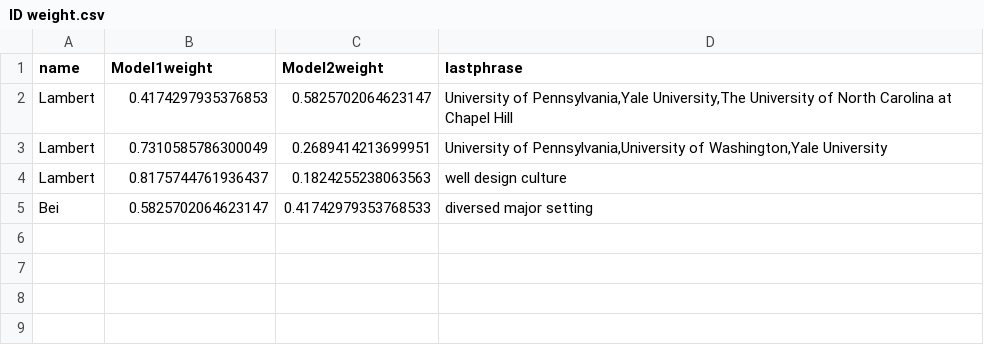
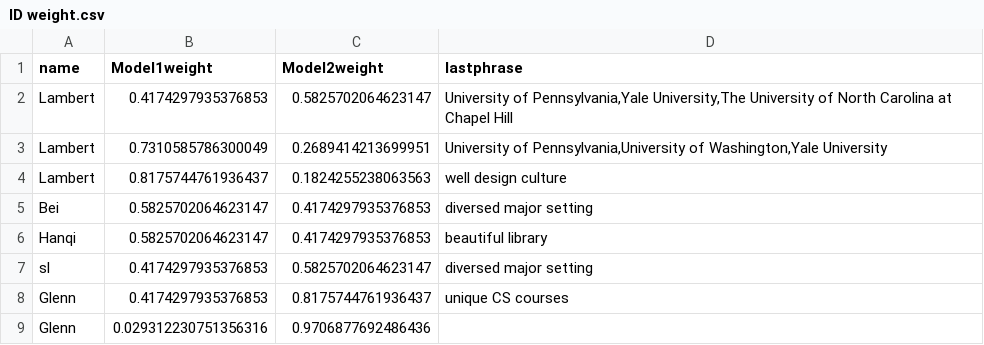
Before and after one commit to lamberlin/University-professor-test-run, a CSV file: ID weight.csv, drawn as a sheet.

Commit message:
Updated ID weight.csv

```diff
--- a/ID weight.csv
+++ b/ID weight.csv
@@ -4,2 +4,6 @@ Lambert,0.7310585786300049,0.2689414213699951,"University of Pennsylvania,Univer
 Lambert,0.8175744761936437,0.1824255238063563,well design culture
-Bei,0.5825702064623147,0.41742979353768533,diversed major setting
+Bei,0.5825702064623147,0.4174297935376853,diversed major setting
+Hanqi,0.5825702064623147,0.4174297935376853,beautiful library
+sl,0.4174297935376853,0.5825702064623147,diversed major setting
+Glenn,0.4174297935376853,0.8175744761936437,unique CS courses
+Glenn,0.029312230751356316,0.9706877692486436,
```
